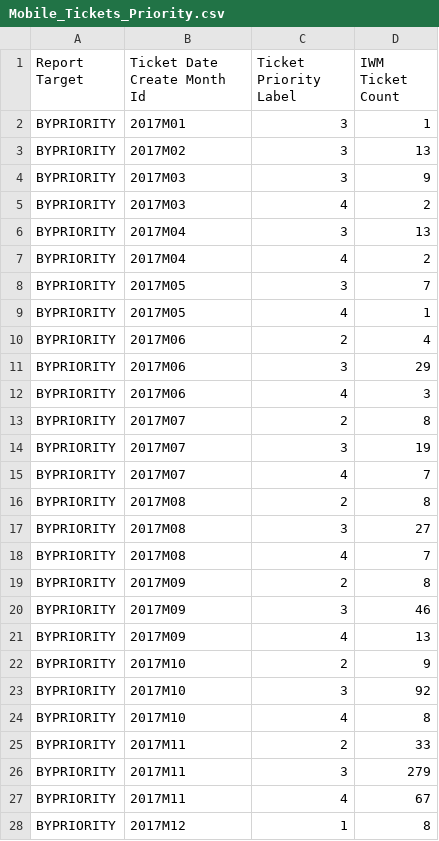
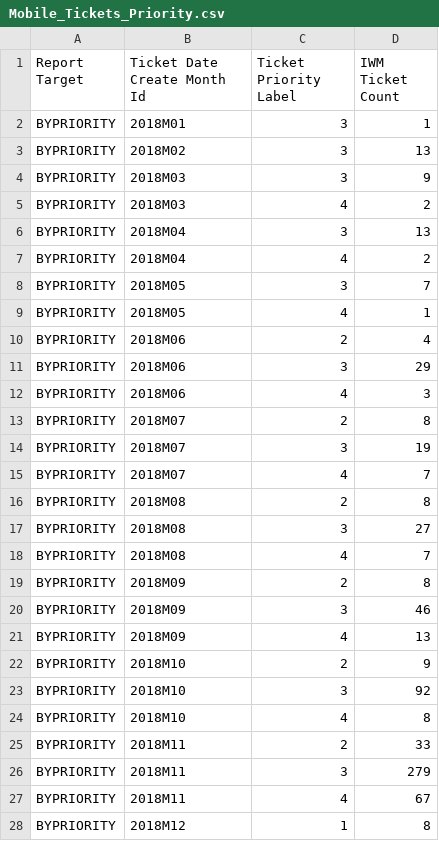
Before and after one commit to AMVARA-CONSULTING/dashboard_tickets, a CSV file: dist/assets/reports/Mobile_Tickets_Priority.csv, drawn as a sheet; only a part is shown; the diff covers the shown part only; the diff names each change by its address in the sheet, - before the commit and + after, or states it on an @@ line.

```diff
--- a/dist/assets/reports/Mobile_Tickets_Priority.csv
+++ b/dist/assets/reports/Mobile_Tickets_Priority.csv
-B2 (Ticket Date Create Month Id): 2017M01
+B2 (Ticket Date Create Month Id): 2018M01
-B3 (Ticket Date Create Month Id): 2017M02
+B3 (Ticket Date Create Month Id): 2018M02
-B4:B5 (Ticket Date Create Month Id): 2017M03
+B4:B5 (Ticket Date Create Month Id): 2018M03
-B6:B7 (Ticket Date Create Month Id): 2017M04
+B6:B7 (Ticket Date Create Month Id): 2018M04
-B8:B9 (Ticket Date Create Month Id): 2017M05
+B8:B9 (Ticket Date Create Month Id): 2018M05
-B10:B12 (Ticket Date Create Month Id): 2017M06
+B10:B12 (Ticket Date Create Month Id): 2018M06
-B13:B15 (Ticket Date Create Month Id): 2017M07
+B13:B15 (Ticket Date Create Month Id): 2018M07
-B16:B18 (Ticket Date Create Month Id): 2017M08
+B16:B18 (Ticket Date Create Month Id): 2018M08
-B19:B21 (Ticket Date Create Month Id): 2017M09
+B19:B21 (Ticket Date Create Month Id): 2018M09
-B22:B24 (Ticket Date Create Month Id): 2017M10
+B22:B24 (Ticket Date Create Month Id): 2018M10
-B25:B27 (Ticket Date Create Month Id): 2017M11
+B25:B27 (Ticket Date Create Month Id): 2018M11
-B28 (Ticket Date Create Month Id): 2017M12
+B28 (Ticket Date Create Month Id): 2018M12
```
Also changed, not shown: 51 edited cells elsewhere in this file, dist/assets/reports/Mobile_Overview.csv, dist/assets/reports/Mobile_Tickets_Chart.csv, 36 other files.
